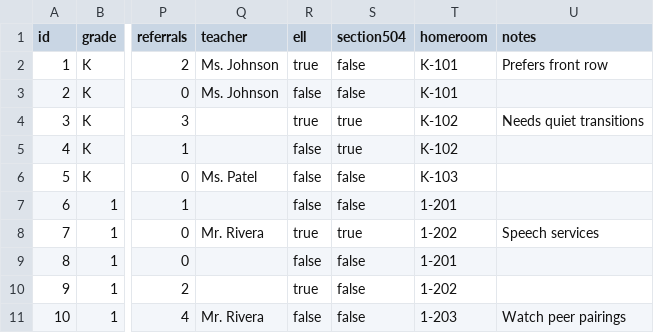
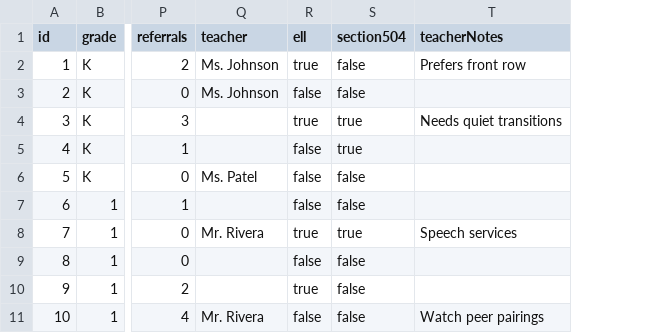
Before and after one commit to brisonharvey/elementary-classroom-list-engine, a CSV file: public/sample-students.csv, drawn as a sheet; only a part is shown, gaps mark what is left out; removed rows and columns are numbered as before the commit, all else as after; the diff names each change by its address in the sheet, - before the commit and + after, or states it on an @@ line.

Commit message:
Simplify balancing sliders and add teacher notes parsing

```diff
--- a/public/sample-students.csv
+++ b/public/sample-students.csv
-column T (homeroom), rows 2-11: K-101 | K-101 | K-102 | K-102 | K-103 | 1-201 | 1-202 | 1-201 | 1-202 | 1-203
-T1: notes
+T1: teacherNotes
```
Also changed, not shown: 7 other files.
